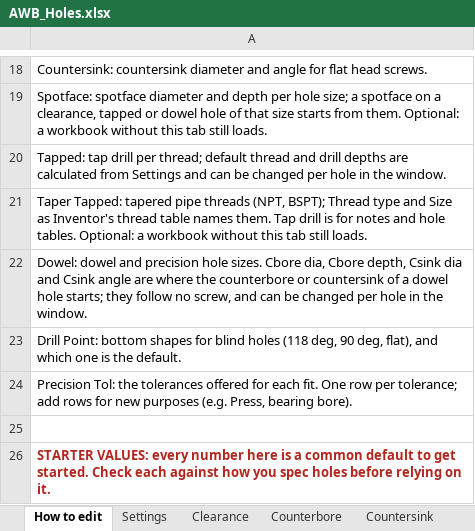
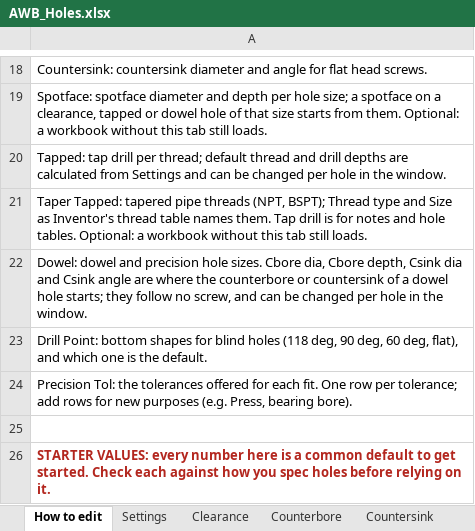
Before and after one commit to UWinAidan/Inventor_Addin, an Excel workbook: libraries/AWB_Holes.xlsx, sheet How to edit, drawn as a sheet; only a part is shown, gaps mark what is left out; values as stored, in another font and other column widths than the file's, no borders; the diff names each change by its address in the sheet, - before the commit and + after, or states it on an @@ line.

```diff
--- a/libraries/AWB_Holes.xlsx (sheet How to edit)
+++ b/libraries/AWB_Holes.xlsx (sheet How to edit)
-A23: …90 deg, flat), and…
+A23: …90 deg, 60 deg, flat), and…
```
Also changed, not shown: sheet Drill Point, 11 other files.
